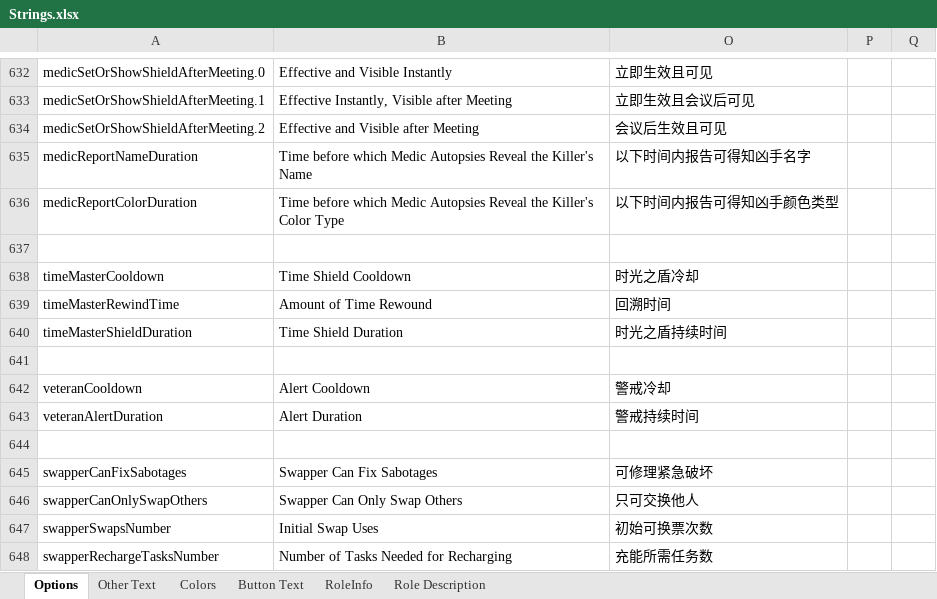
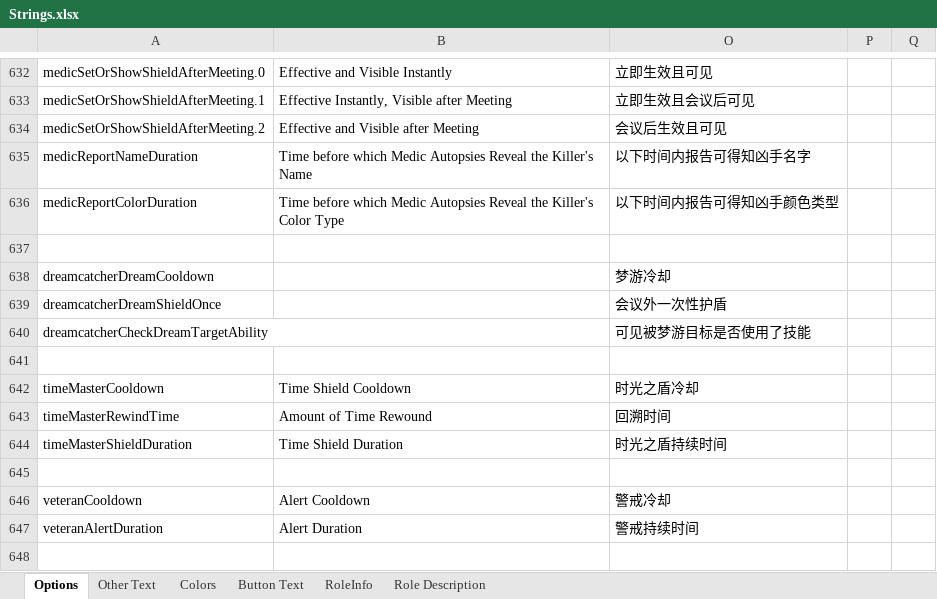
Before and after one commit to mxyx-club/TheOtherUs-Edited, an Excel workbook: Strings.xlsx, sheet Options, drawn as a sheet; only a part is shown, gaps mark what is left out; the shorter side is filled out with more unchanged rows; values as stored, in another font and other column widths than the file's, no borders; the diff names each change by its address in the sheet, - before the commit and + after, or states it on an @@ line.

```diff
--- a/Strings.xlsx (sheet Options)
+++ b/Strings.xlsx (sheet Options)
+row 638: dreamcatcherDreamCooldown |  | 梦游冷却
+row 639: dreamcatcherDreamShieldOnce |  | 会议外一次性护盾
+row 640: dreamcatcherCheckDreamTargetAbility |  | 可见被梦游目标是否使用了技能
+row 641: (empty)
```
Also changed, not shown: sheet Other Text, sheet RoleInfo, sheet Button Text, sheet Role Description, 22 other files.
